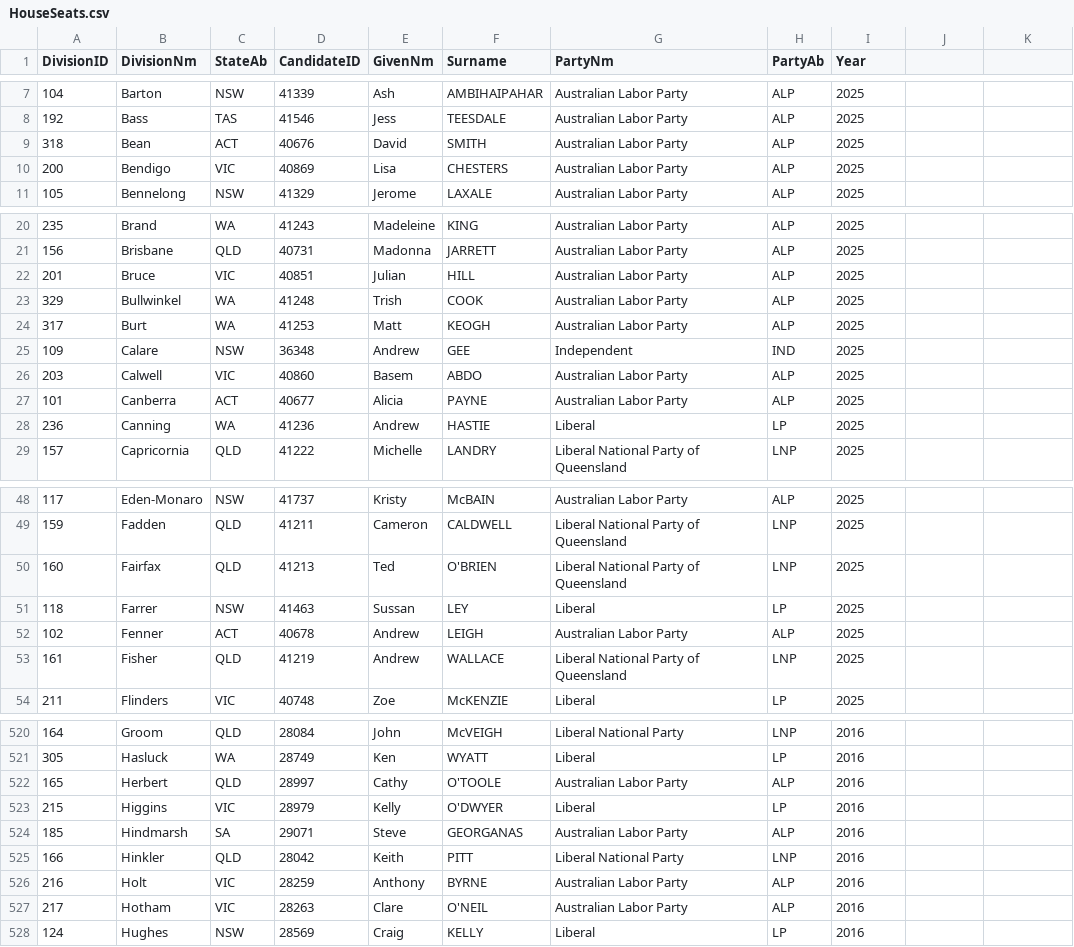
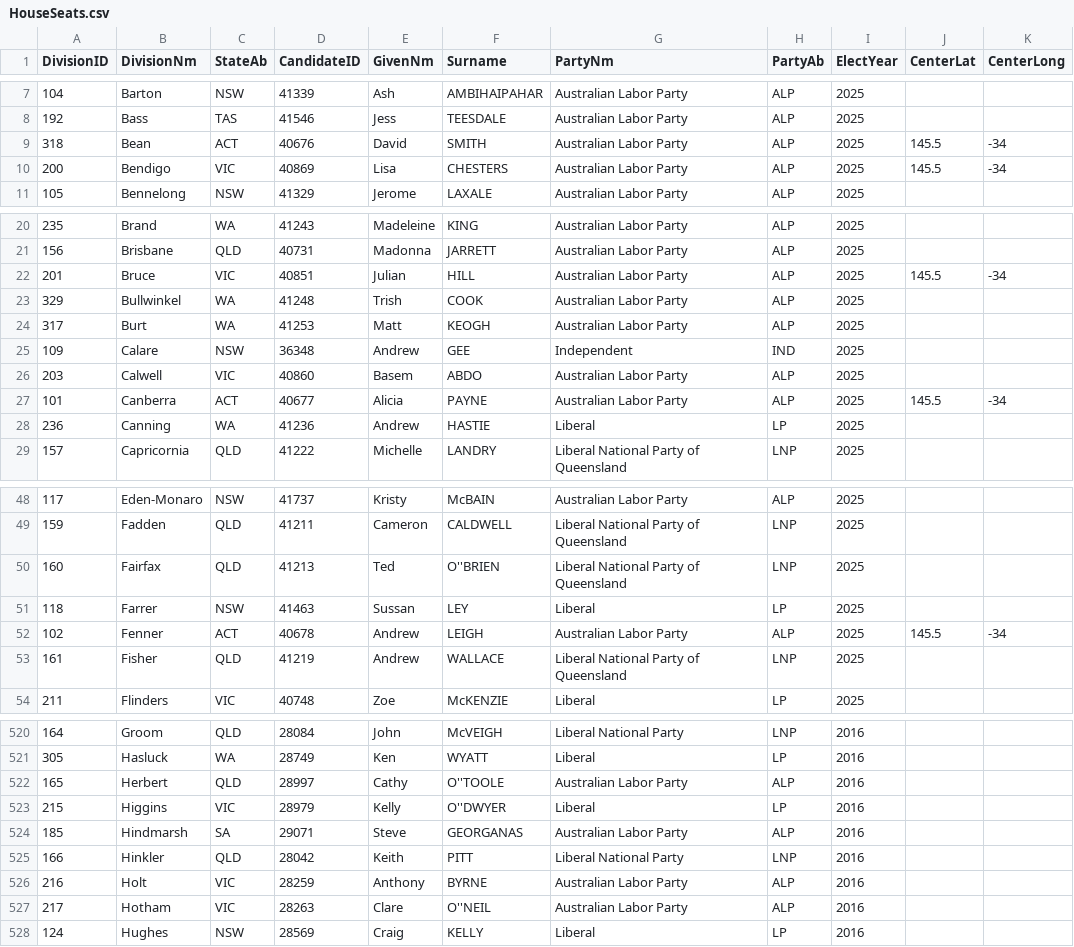
Before and after one commit to egal0026-ui/FIT2179, a CSV file: Data/HouseSeats.csv, drawn as a sheet; only a part is shown, gaps mark what is left out; the diff covers the shown part only.

```diff
--- a/Data/HouseSeats.csv
+++ b/Data/HouseSeats.csv
@@ -1 +1 @@
-DivisionID,DivisionNm,StateAb,CandidateID,GivenNm,Surname,PartyNm,PartyAb,Year
+DivisionID,DivisionNm,StateAb,CandidateID,GivenNm,Surname,PartyNm,PartyAb,ElectYear,CenterLat,CenterLong
@@ -9,2 +9,2 @@
-318,Bean,ACT,40676,David,SMITH,Australian Labor Party,ALP,2025
-200,Bendigo,VIC,40869,Lisa,CHESTERS,Australian Labor Party,ALP,2025
+318,Bean,ACT,40676,David,SMITH,Australian Labor Party,ALP,2025,145.5,-34
+200,Bendigo,VIC,40869,Lisa,CHESTERS,Australian Labor Party,ALP,2025,145.5,-34
@@ -22 +22 @@
-201,Bruce,VIC,40851,Julian,HILL,Australian Labor Party,ALP,2025
+201,Bruce,VIC,40851,Julian,HILL,Australian Labor Party,ALP,2025,145.5,-34
@@ -27 +27 @@
-101,Canberra,ACT,40677,Alicia,PAYNE,Australian Labor Party,ALP,2025
+101,Canberra,ACT,40677,Alicia,PAYNE,Australian Labor Party,ALP,2025,145.5,-34
@@ -50 +50 @@
-160,Fairfax,QLD,41213,Ted,O'BRIEN,Liberal National Party of Queensland,LNP,2025
+160,Fairfax,QLD,41213,Ted,O''BRIEN,Liberal National Party of Queensland,LNP,2025,,
@@ -52 +52 @@
-102,Fenner,ACT,40678,Andrew,LEIGH,Australian Labor Party,ALP,2025
+102,Fenner,ACT,40678,Andrew,LEIGH,Australian Labor Party,ALP,2025,145.5,-34
@@ -522,2 +522,2 @@
-165,Herbert,QLD,28997,Cathy,O'TOOLE,Australian Labor Party,ALP,2016
-215,Higgins,VIC,28979,Kelly,O'DWYER,Liberal,LP,2016
+165,Herbert,QLD,28997,Cathy,O''TOOLE,Australian Labor Party,ALP,2016,,
+215,Higgins,VIC,28979,Kelly,O''DWYER,Liberal,LP,2016,,
@@ -527 +527 @@
-217,Hotham,VIC,28263,Clare,O'NEIL,Australian Labor Party,ALP,2016
+217,Hotham,VIC,28263,Clare,O''NEIL,Australian Labor Party,ALP,2016,,
```
Also changed, not shown: 43 edited cells elsewhere in this file, Data/ElectionWinners.csv, Data/HouseSeatsByParty.csv, 7 other files.
